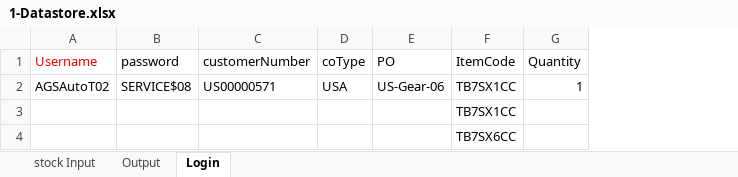
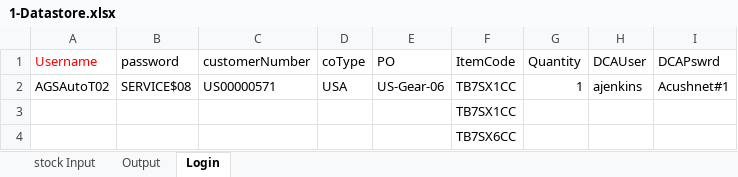
Before and after one commit to hbhardwaj03/Andyz-POC, an Excel workbook: Resources/1-Datastore.xlsx, sheet Login, drawn as a sheet; values as stored, in another font and other column widths than the file's, no borders; the diff names each change by its address in the sheet, - before the commit and + after, or states it on an @@ line.

Commit message:
parameterized DCA login

```diff
--- a/Resources/1-Datastore.xlsx (sheet Login)
+++ b/Resources/1-Datastore.xlsx (sheet Login)
+column H (DCAUser), row 2: ajenkins
+column I (DCAPswrd), row 2: Acushnet#1
```
Also changed, not shown: 2 other files.
